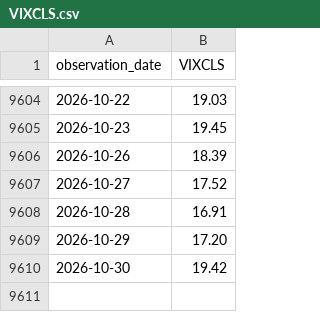
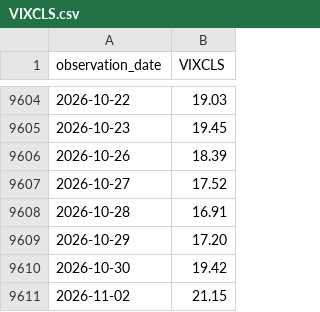
Before and after one commit to seyoungpark12/-, a CSV file: data/raw/VIXCLS.csv, drawn as a sheet; only a part is shown, gaps mark what is left out; the diff names each change by its address in the sheet, - before the commit and + after, or states it on an @@ line.

Commit message:
chore: update data snapshot

```diff
--- a/data/raw/VIXCLS.csv
+++ b/data/raw/VIXCLS.csv
+row 9611: 2026-11-02 | 21.15
```
Also changed, not shown: data/raw/BAMLH0A0HYM2.csv, 1 other file.
